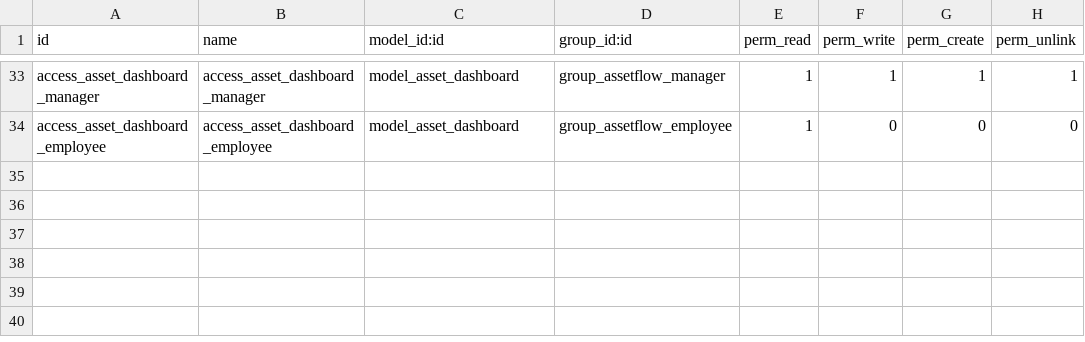
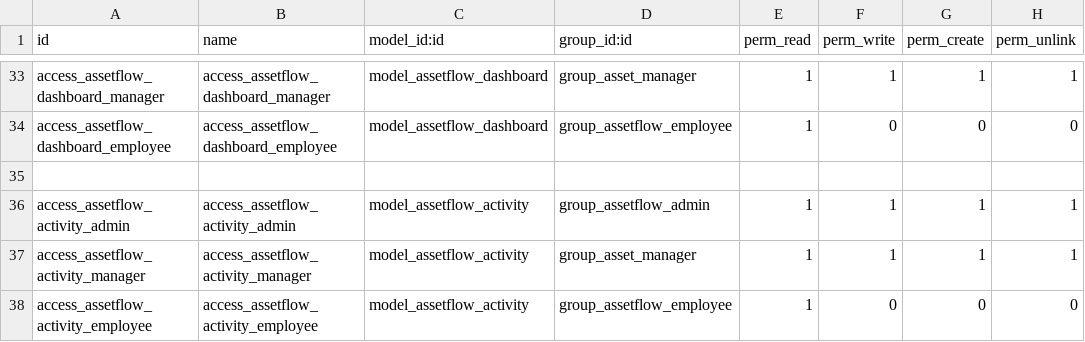
Before and after one commit to Varshithaacharya/we3_AssetFlow, a CSV file: addons/assetflow/security/ir.model.access.csv, drawn as a sheet; only a part is shown, gaps mark what is left out; the diff covers the shown part only; the diff names each change by its address in the sheet, - before the commit and + after, or states it on an @@ line.

Commit message:
feat(assetflow): connect frontend views to backend models

```diff
--- a/addons/assetflow/security/ir.model.access.csv
+++ b/addons/assetflow/security/ir.model.access.csv
-A33 (id): access_asset_dashboard_manager
+A33 (id): access_assetflow_dashboard_manager
-B33 (name): access_asset_dashboard_manager
+B33 (name): access_assetflow_dashboard_manager
-C33:C34 (model_id:id): model_asset_dashboard
+C33:C34 (model_id:id): model_assetflow_dashboard
-D33 (group_id:id): group_assetflow_manager
+D33 (group_id:id): group_asset_manager
-A34 (id): access_asset_dashboard_employee
+A34 (id): access_assetflow_dashboard_employee
-B34 (name): access_asset_dashboard_employee
+B34 (name): access_assetflow_dashboard_employee
+row 35: (empty)
+row 36: access_assetflow_activity_admin | access_assetflow_activity_admin | model_assetflow_activity | group_assetflow_admin | 1 | 1 | 1 | 1
+row 37: access_assetflow_activity_manager | access_assetflow_activity_manager | model_assetflow_activity | group_asset_manager | 1 | 1 | 1 | 1
+row 38: access_assetflow_activity_employee | access_assetflow_activity_employee | model_assetflow_activity | group_assetflow_employee | 1 | 0 | 0 | 0
```
Also changed, not shown: 77 edited cells elsewhere in this file, 21 other files.
